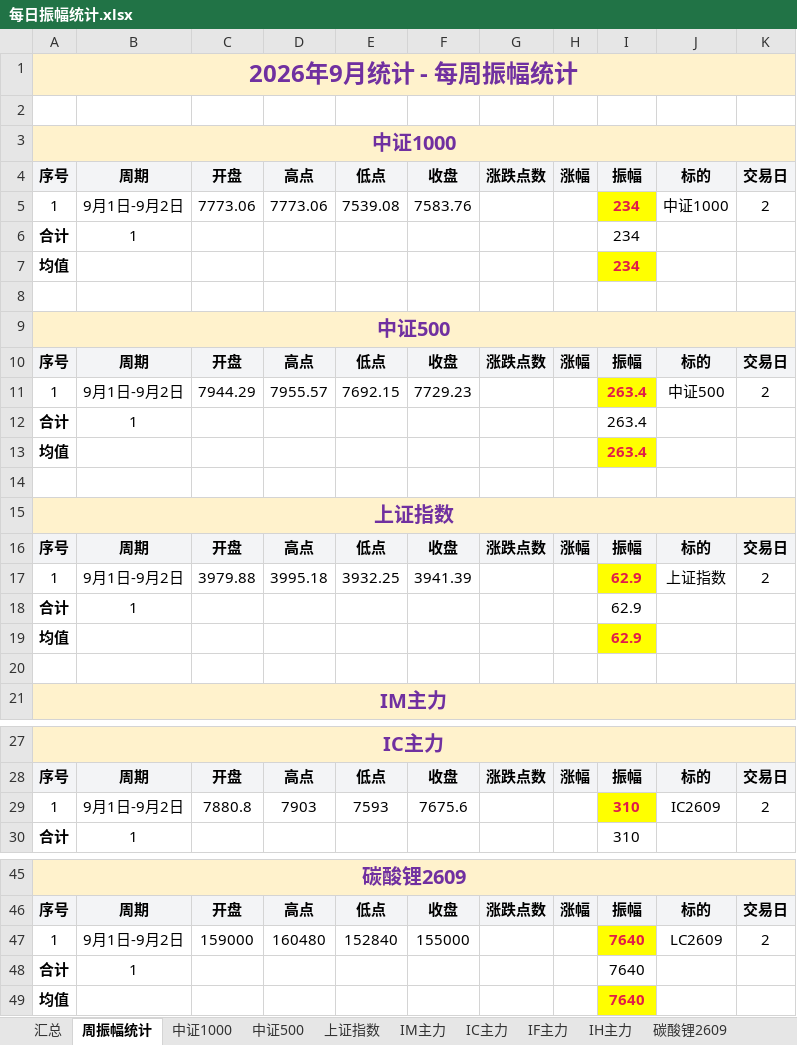
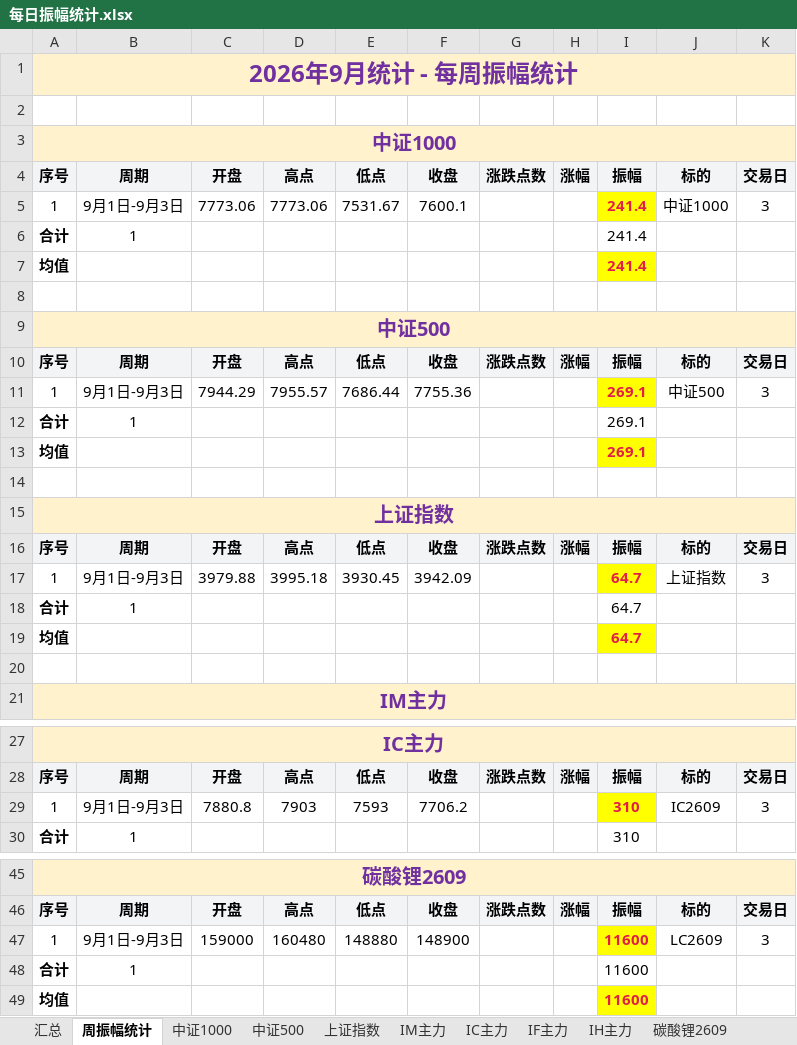
Before and after one commit to iputao-design/futures-amplitude-web, an Excel workbook: 每日振幅统计.xlsx, sheet 周振幅统计, drawn as a sheet; only a part is shown, gaps mark what is left out; values as stored, in another font and other column widths than the file's, no borders; the diff covers the shown part only; the diff names each change by its address in the sheet, - before the commit and + after, or states it on an @@ line.

```diff
--- a/每日振幅统计.xlsx (sheet 周振幅统计)
+++ b/每日振幅统计.xlsx (sheet 周振幅统计)
-B5: 9月1日-9月2日
+B5: 9月1日-9月3日
-E5: 7539.08
+E5: 7531.67
-F5: 7583.76
+F5: 7600.1
-I5:I7: 234
+I5:I7: 241.4
-K5: 2
+K5: 3
-B11: 9月1日-9月2日
+B11: 9月1日-9月3日
-E11: 7692.15
+E11: 7686.44
-F11: 7729.23
+F11: 7755.36
-I11:I13: 263.4
+I11:I13: 269.1
-K11: 2
+K11: 3
-B17: 9月1日-9月2日
+B17: 9月1日-9月3日
-E17: 3932.25
+E17: 3930.45
-F17: 3941.39
+F17: 3942.09
-I17:I19: 62.9
+I17:I19: 64.7
-K17: 2
+K17: 3
-B29: 9月1日-9月2日
+B29: 9月1日-9月3日
-F29: 7675.6
+F29: 7706.2
-K29: 2
+K29: 3
-B47: 9月1日-9月2日
+B47: 9月1日-9月3日
-E47: 152840
+E47: 148880
-F47: 155000
+F47: 148900
-I47:I49: 7640
+I47:I49: 11600
-K47: 2
+K47: 3
```
Also changed, not shown: 6 edited cells elsewhere in this sheet, sheet 汇总, sheet IC主力, sheet IF主力, sheet IH主力, sheet 碳酸锂2609, sheet 中证500, 2 more sheets, 每日振幅统计_2026.xlsx, 5 other files.
